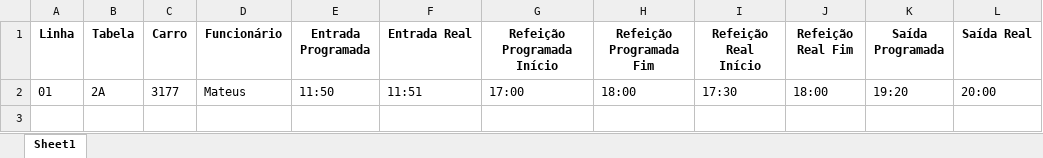
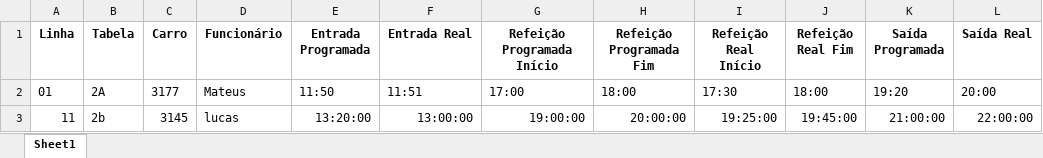
Before and after one commit to omateuschaves/hrbr7, an Excel workbook: modelo_dados.xlsx, sheet Sheet1, drawn as a sheet; values as stored, in another font and other column widths than the file's, no borders; the diff names each change by its address in the sheet, - before the commit and + after, or states it on an @@ line.

```diff
--- a/modelo_dados.xlsx (sheet Sheet1)
+++ b/modelo_dados.xlsx (sheet Sheet1)
+row 3: 11 | 2b | 3145 | lucas | 13:20:00 | 13:00:00 | 19:00:00 | 20:00:00 | 19:25:00 | 19:45:00 | 21:00:00 | 22:00:00
```
Also changed, not shown: 1 other file.
